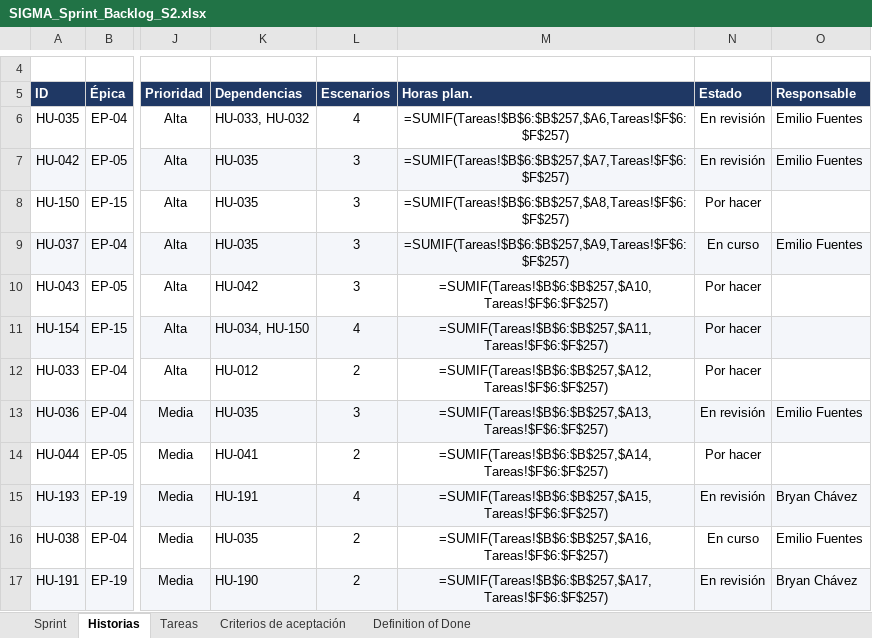
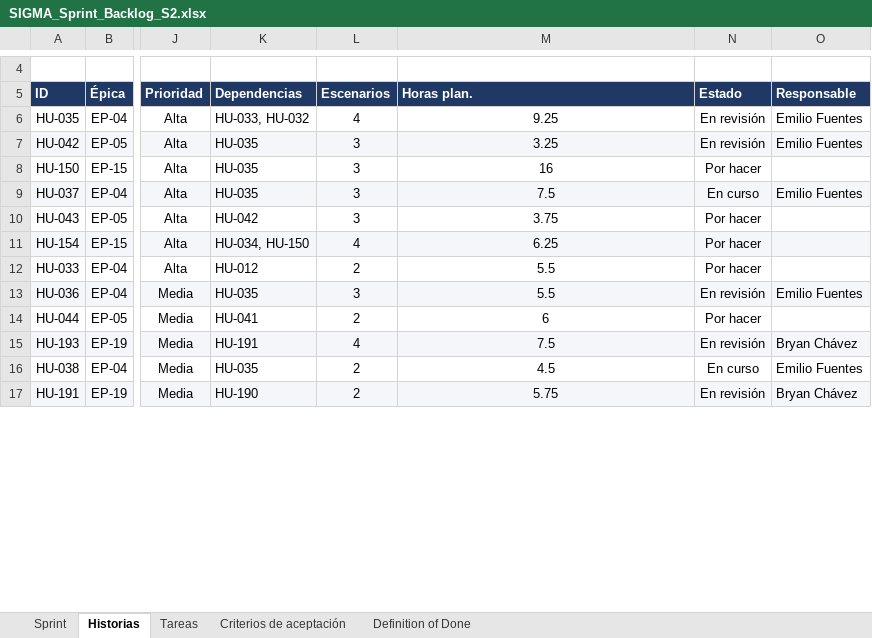
Before and after one commit to CodigoCreativoCL/SIGMA, an Excel workbook: Fase 2/Sprint Backlogs/SIGMA_Sprint_Backlog_S2.xlsx, sheet Historias, drawn as a sheet; only a part is shown, gaps mark what is left out; values as stored, in another font and other column widths than the file's, no borders; formulas without a stored value are shown as written; conditional formats not drawn; the diff covers the shown part only; the diff names each change by its address in the sheet, - before the commit and + after, or states it on an @@ line.

```diff
--- a/Fase 2/Sprint Backlogs/SIGMA_Sprint_Backlog_S2.xlsx (sheet Historias)
+++ b/Fase 2/Sprint Backlogs/SIGMA_Sprint_Backlog_S2.xlsx (sheet Historias)
-M6 (Horas plan.): =SUMIF(Tareas!$B$6:$B$257,$A6,Tareas!$F$6:$F$257)
+M6 (Horas plan.): 9.25
-M7 (Horas plan.): =SUMIF(Tareas!$B$6:$B$257,$A7,Tareas!$F$6:$F$257)
+M7 (Horas plan.): 3.25
-M8 (Horas plan.): =SUMIF(Tareas!$B$6:$B$257,$A8,Tareas!$F$6:$F$257)
+M8 (Horas plan.): 16
-M9 (Horas plan.): =SUMIF(Tareas!$B$6:$B$257,$A9,Tareas!$F$6:$F$257)
+M9 (Horas plan.): 7.5
-M10 (Horas plan.): =SUMIF(Tareas!$B$6:$B$257,$A10,Tareas!$F$6:$F$257)
+M10 (Horas plan.): 3.75
-M11 (Horas plan.): =SUMIF(Tareas!$B$6:$B$257,$A11,Tareas!$F$6:$F$257)
+M11 (Horas plan.): 6.25
-M12 (Horas plan.): =SUMIF(Tareas!$B$6:$B$257,$A12,Tareas!$F$6:$F$257)
+M12 (Horas plan.): 5.5
-M13 (Horas plan.): =SUMIF(Tareas!$B$6:$B$257,$A13,Tareas!$F$6:$F$257)
+M13 (Horas plan.): 5.5
-M14 (Horas plan.): =SUMIF(Tareas!$B$6:$B$257,$A14,Tareas!$F$6:$F$257)
+M14 (Horas plan.): 6
-M15 (Horas plan.): =SUMIF(Tareas!$B$6:$B$257,$A15,Tareas!$F$6:$F$257)
+M15 (Horas plan.): 7.5
-M16 (Horas plan.): =SUMIF(Tareas!$B$6:$B$257,$A16,Tareas!$F$6:$F$257)
+M16 (Horas plan.): 4.5
-M17 (Horas plan.): =SUMIF(Tareas!$B$6:$B$257,$A17,Tareas!$F$6:$F$257)
+M17 (Horas plan.): 5.75
```
Also changed, not shown: 1 added row, 1 removed row and 10 edited cells elsewhere in this sheet, sheet Sprint, sheet Criterios de aceptación, hidden cells, 13 other files.
